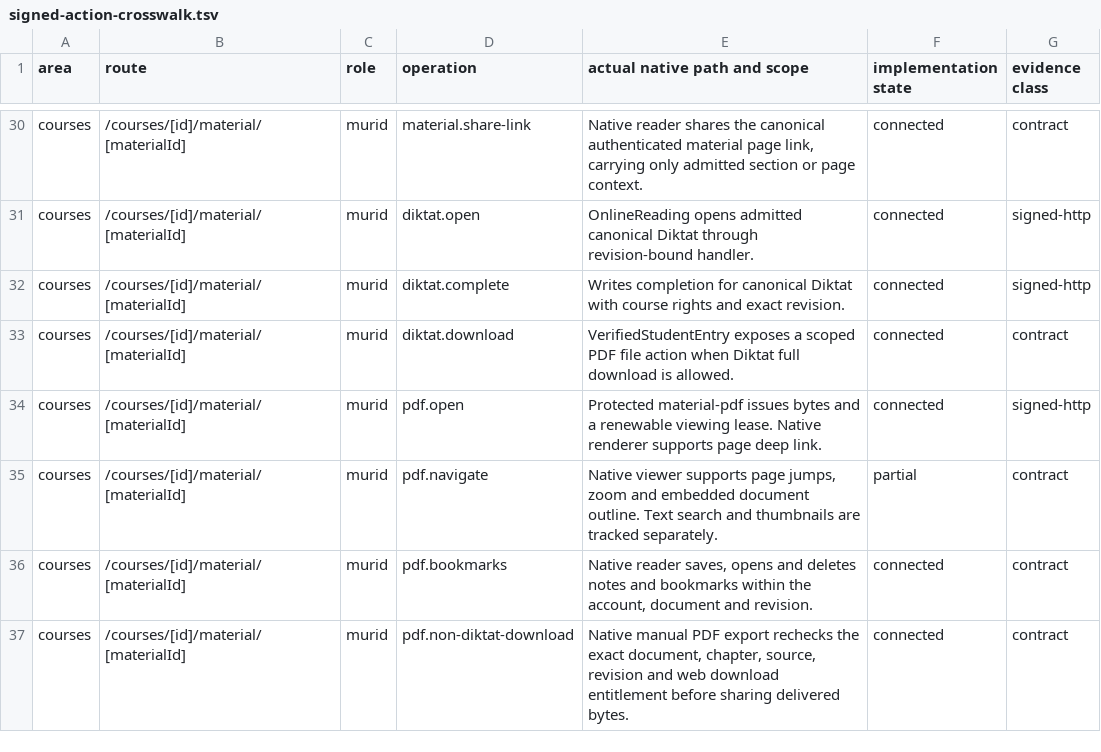
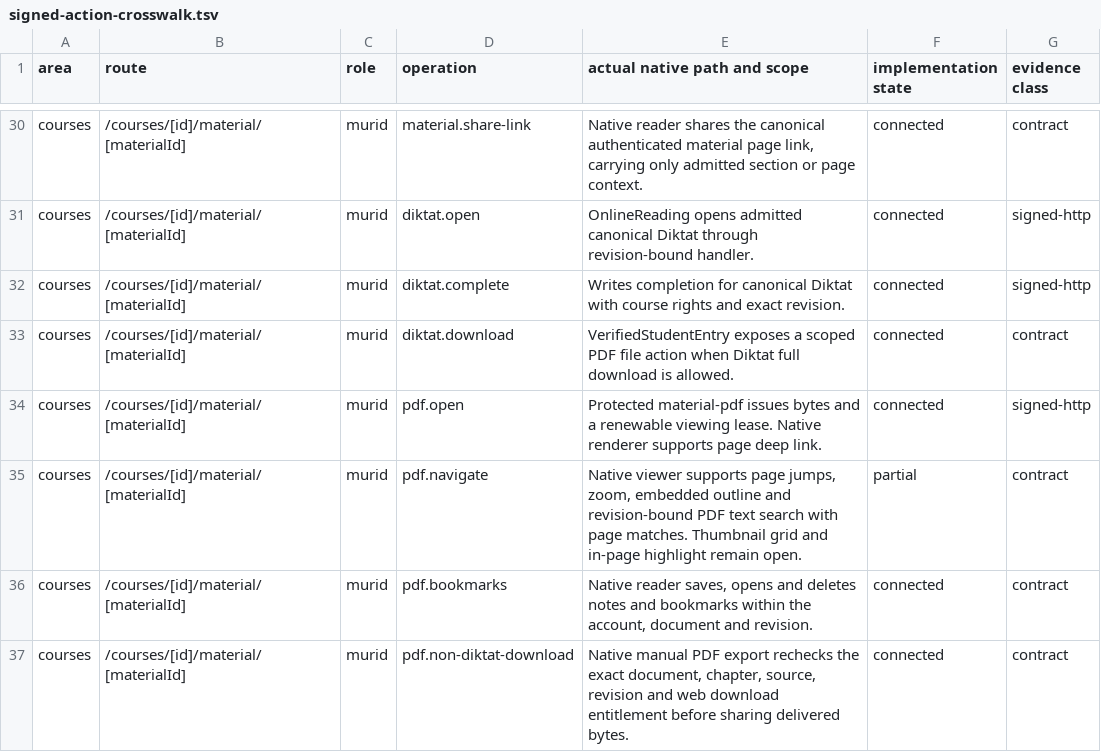
Before and after one commit to soezyxstt/zyxacademy, a TSV file: packages/native-parity/student/evidence/signed-action-crosswalk.tsv, drawn as a sheet; only a part is shown, gaps mark what is left out.

Commit message:
Search authorized Student PDF text in bounded page windows

```diff
--- a/packages/native-parity/student/evidence/signed-action-crosswalk.tsv
+++ b/packages/native-parity/student/evidence/signed-action-crosswalk.tsv
@@ -34,3 +34,3 @@ courses	/courses/[id]/material/[materialId]	murid	diktat.download	VerifiedStuden
 courses	/courses/[id]/material/[materialId]	murid	pdf.open	Protected material-pdf issues bytes and a renewable viewing lease. Native renderer supports page deep link.	connected	signed-http
-courses	/courses/[id]/material/[materialId]	murid	pdf.navigate	Native viewer supports page jumps, zoom and embedded document outline. Text search and thumbnails are tracked separately.	partial	contract
+courses	/courses/[id]/material/[materialId]	murid	pdf.navigate	Native viewer supports page jumps, zoom, embedded outline and revision-bound PDF text search with page matches. Thumbnail grid and in-page highlight remain open.	partial	contract
 courses	/courses/[id]/material/[materialId]	murid	pdf.bookmarks	Native reader saves, opens and deletes notes and bookmarks within the account, document and revision.	connected	contract
```
Also changed, not shown: 10 other files.
